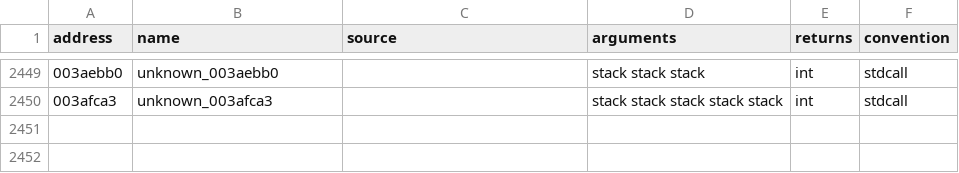
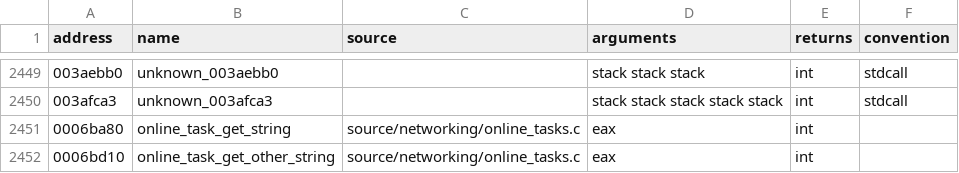
Before and after one commit to stevencol/halo-2-universal, a CSV file: symbols/functions.csv, drawn as a sheet; only a part is shown, gaps mark what is left out; the diff names each change by its address in the sheet, - before the commit and + after, or states it on an @@ line.

```diff
--- a/symbols/functions.csv
+++ b/symbols/functions.csv
+row 2451: 0006ba80 | online_task_get_string | source/networking/online_tasks.c | eax | int
+row 2452: 0006bd10 | online_task_get_other_string | source/networking/online_tasks.c | eax | int
```
Also changed, not shown: 6 other files.
